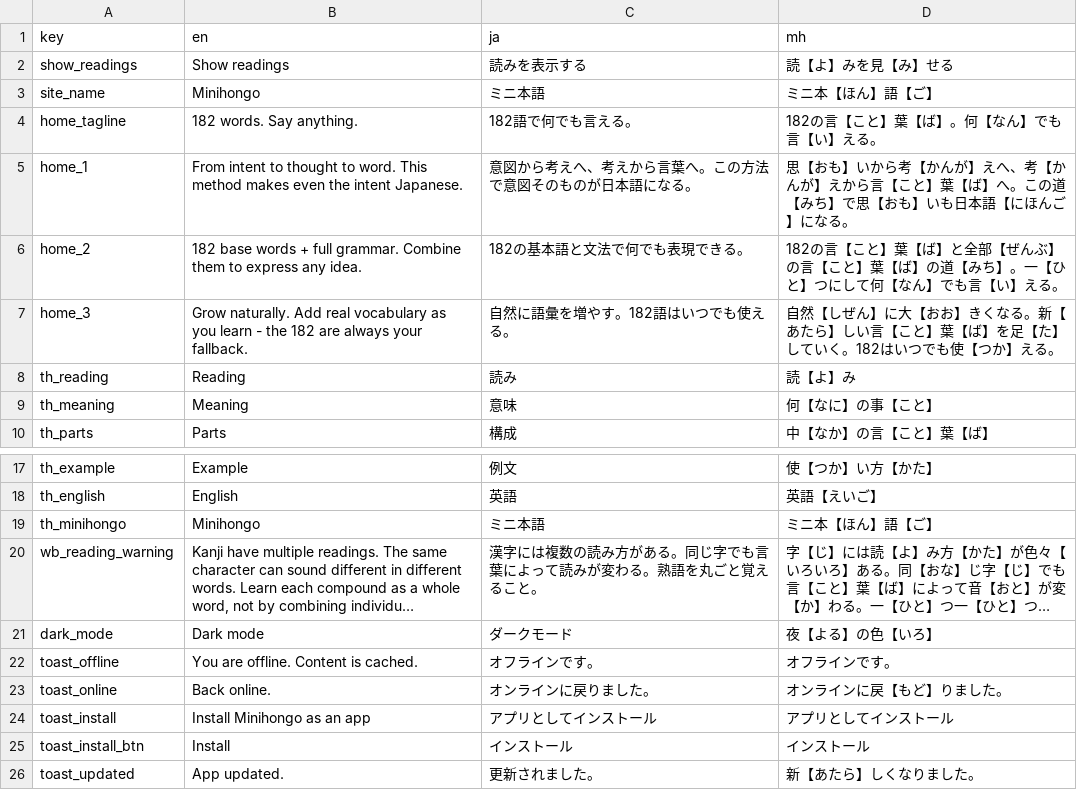
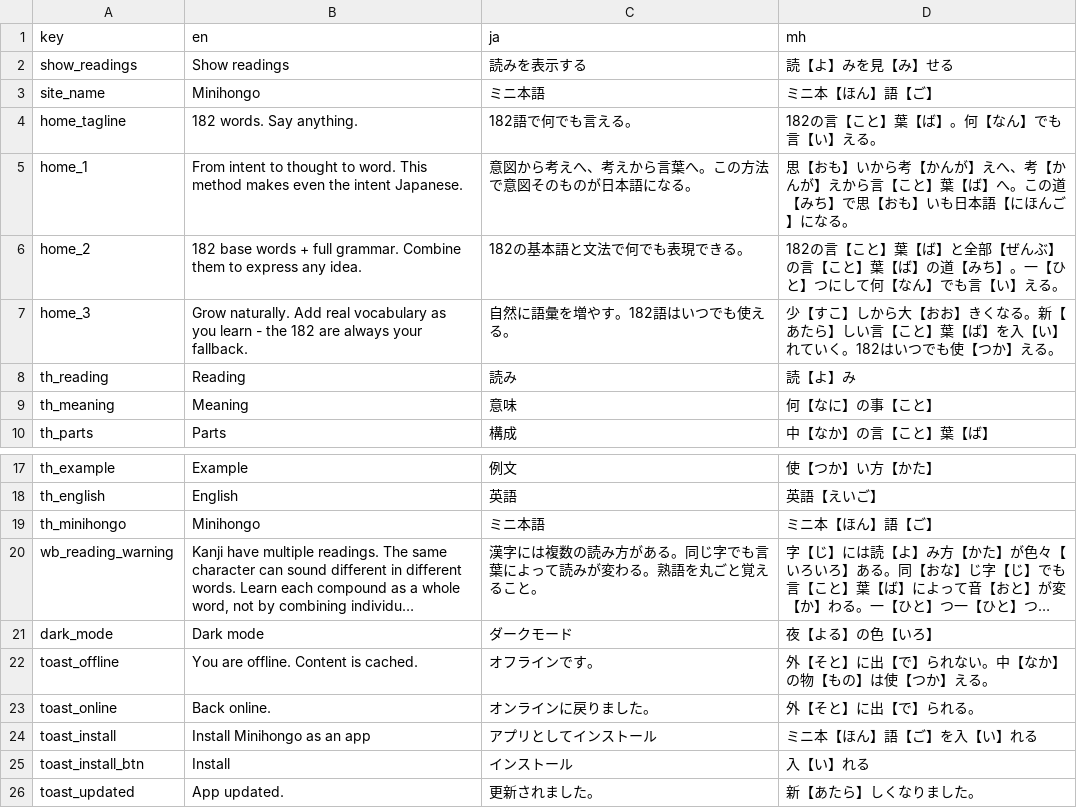
Before and after one commit to KakkoiDev/minihongo, a CSV file: data/ui_strings.csv, drawn as a sheet; only a part is shown, gaps mark what is left out; long unchanged cells end in …; the diff names each change by its address in the sheet, - before the commit and + after, or states it on an @@ line.

Commit message:
Fix mh title ruby tags, toast furigana, minihongo-only UI strings, 404 nav
- Strip ruby/rt from mh page titles in generate_pages.py
- Toast messages use innerHTML to render furigana properly
- Replace katakana loanwords in mh toasts with base vocabulary
- Replace 自然 (not in 182) with 少しから on mh homepage
- Replace 足す with 入れる (transitive of 入る) on mh homepage
- 404 page now shows nav links to all lessons from DB
- Remove failed view transitions experiment

```diff
--- a/data/ui_strings.csv
+++ b/data/ui_strings.csv
-D7 (mh): 自然【しぜん】に大【おお】きくなる。新【あたら】しい言【こと】葉【ば】を足【た】していく。…
+D7 (mh): 少【すこ】しから大【おお】きくなる。新【あたら】しい言【こと】葉【ば】を入【い】れていく。…
-D22 (mh): オフラインです。
+D22 (mh): 外【そと】に出【で】られない。中【なか】の物【もの】は使【つか】える。
-D23 (mh): オンラインに戻【もど】りました。
+D23 (mh): 外【そと】に出【で】られる。
-D24 (mh): アプリとしてインストール
+D24 (mh): ミニ本【ほん】語【ご】を入【い】れる
-D25 (mh): インストール
+D25 (mh): 入【い】れる
```
Also changed, not shown: 3 other files.
